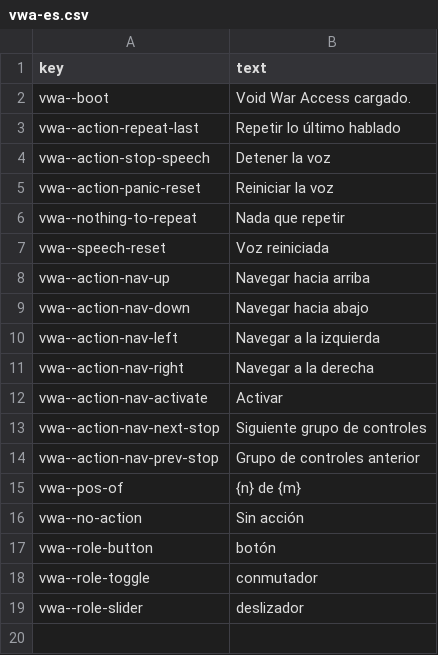
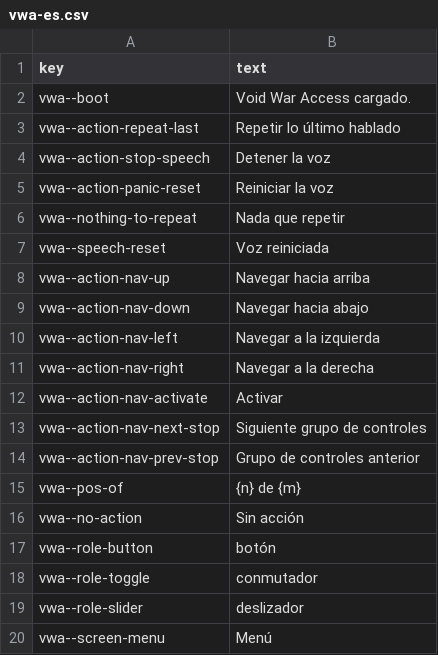
Before and after one commit to rashadnaqeeb/void-war-access, a CSV file: src/lang/vwa-es.csv, drawn as a sheet; the diff names each change by its address in the sheet, - before the commit and + after, or states it on an @@ line.

```diff
--- a/src/lang/vwa-es.csv
+++ b/src/lang/vwa-es.csv
+row 20: vwa--screen-menu | Menú
```
Also changed, not shown: src/lang/vwa-de.csv, src/lang/vwa-en.csv, 14 other files.
